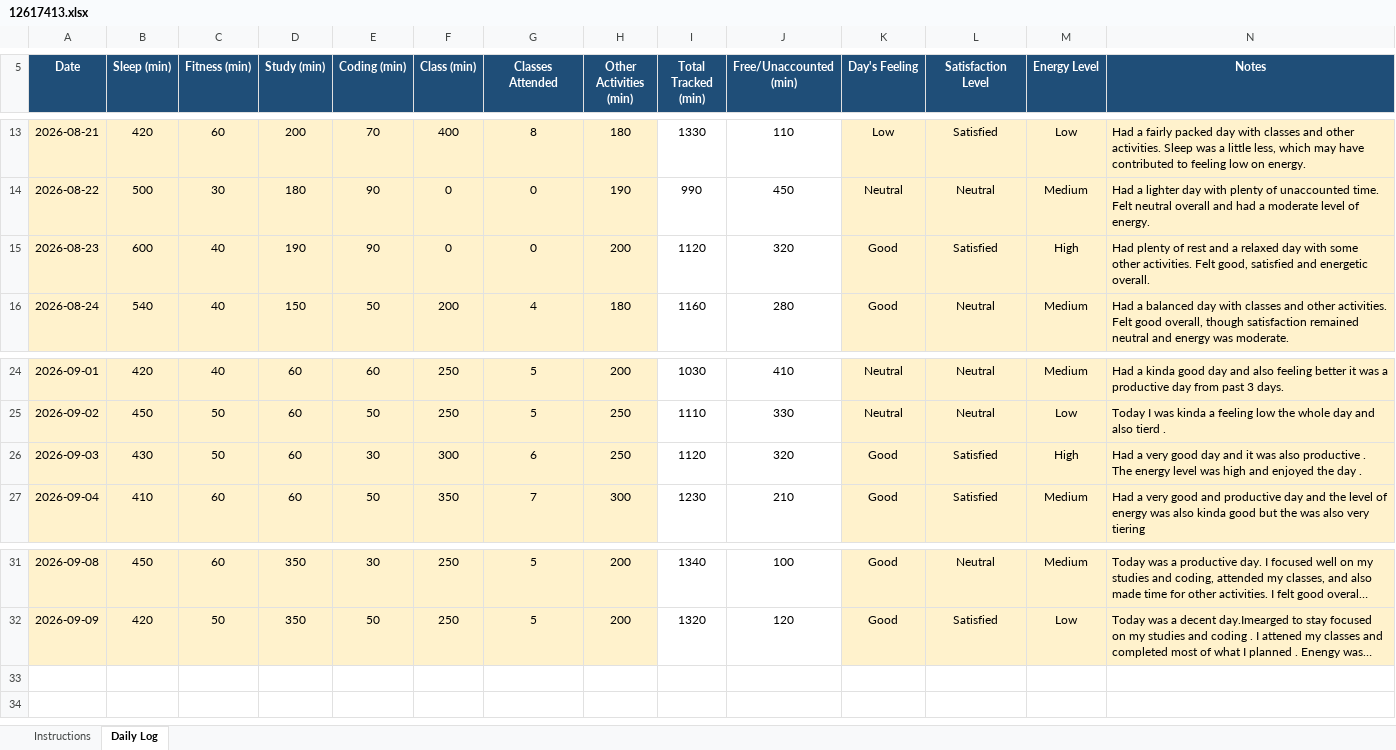
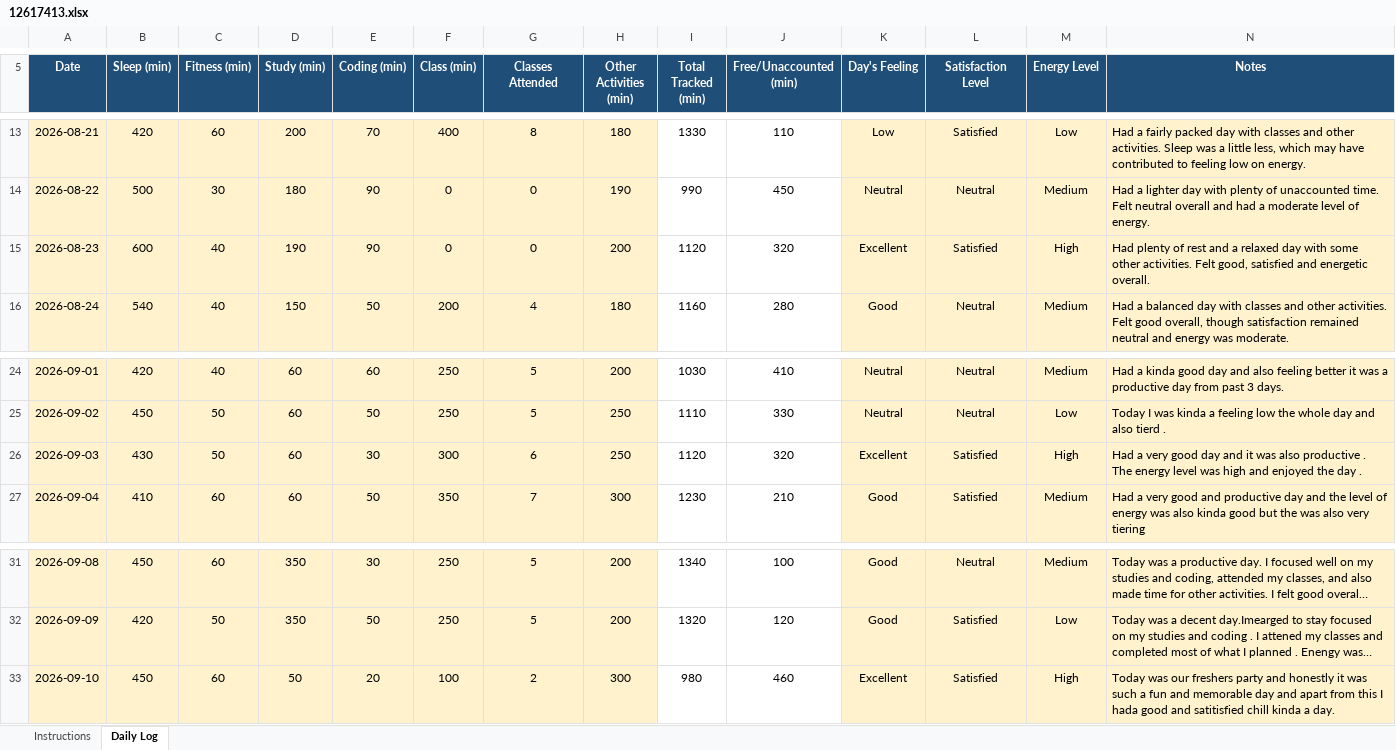
Before and after one commit to eerhsihcus/12617413, an Excel workbook: 12617413.xlsx, sheet Daily Log, drawn as a sheet; only a part is shown, gaps mark what is left out; long unchanged cells end in …; values as stored, in another font and other column widths than the file's, no borders; conditional formats not drawn; the diff names each change by its address in the sheet, - before the commit and + after, or states it on an @@ line.

Commit message:
Add files via upload

```diff
--- a/12617413.xlsx (sheet Daily Log)
+++ b/12617413.xlsx (sheet Daily Log)
-K15 (Day's Feeling): Good
+K15 (Day's Feeling): Excellent
-K26 (Day's Feeling): Good
+K26 (Day's Feeling): Excellent
+row 33: 2026-09-10 | 450 | 60 | 50 | 20 | 100 | 2 | 300 | 980 | 460 | Excellent | Satisfied | High | Today was our freshers party and honestly it was such a fun and memorable day and apart from this I hada good and satitisfied chill kinda a day.
```
